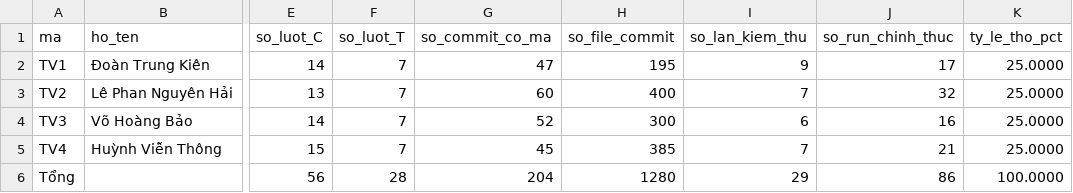
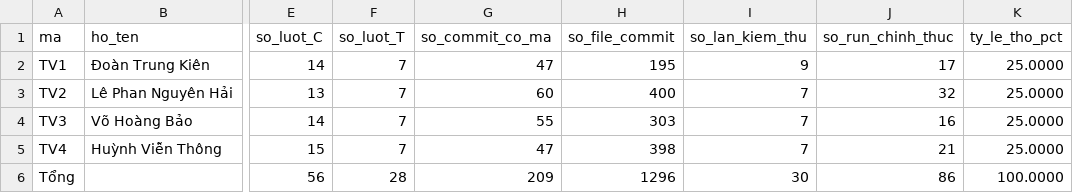
Before and after one commit to lpnHai2005/DeepLearning_Group, a CSV file: BTL02/report/tables/T25_contribution.csv, drawn as a sheet; only a part is shown, gaps mark what is left out; the diff names each change by its address in the sheet, - before the commit and + after, or states it on an @@ line.

```diff
--- a/BTL02/report/tables/T25_contribution.csv
+++ b/BTL02/report/tables/T25_contribution.csv
-G4 (so_commit_co_ma): 52
+G4 (so_commit_co_ma): 55
-H4 (so_file_commit): 300
+H4 (so_file_commit): 303
-I4 (so_lan_kiem_thu): 6
+I4 (so_lan_kiem_thu): 7
-G5 (so_commit_co_ma): 45
+G5 (so_commit_co_ma): 47
-H5 (so_file_commit): 385
+H5 (so_file_commit): 398
-G6 (so_commit_co_ma): 204
+G6 (so_commit_co_ma): 209
-H6 (so_file_commit): 1280
+H6 (so_file_commit): 1296
-I6 (so_lan_kiem_thu): 29
+I6 (so_lan_kiem_thu): 30
```
Also changed, not shown: 6 other files.
